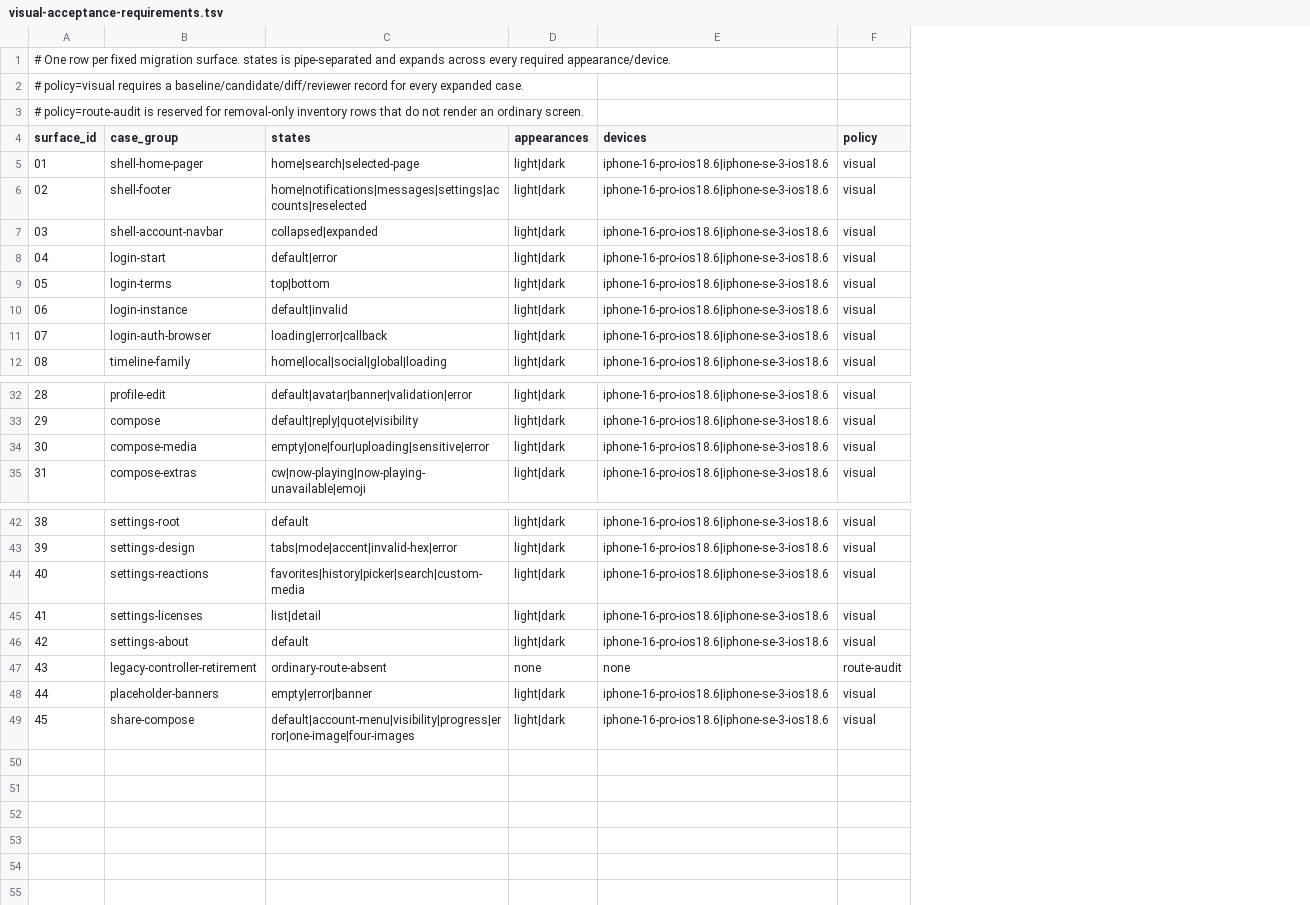
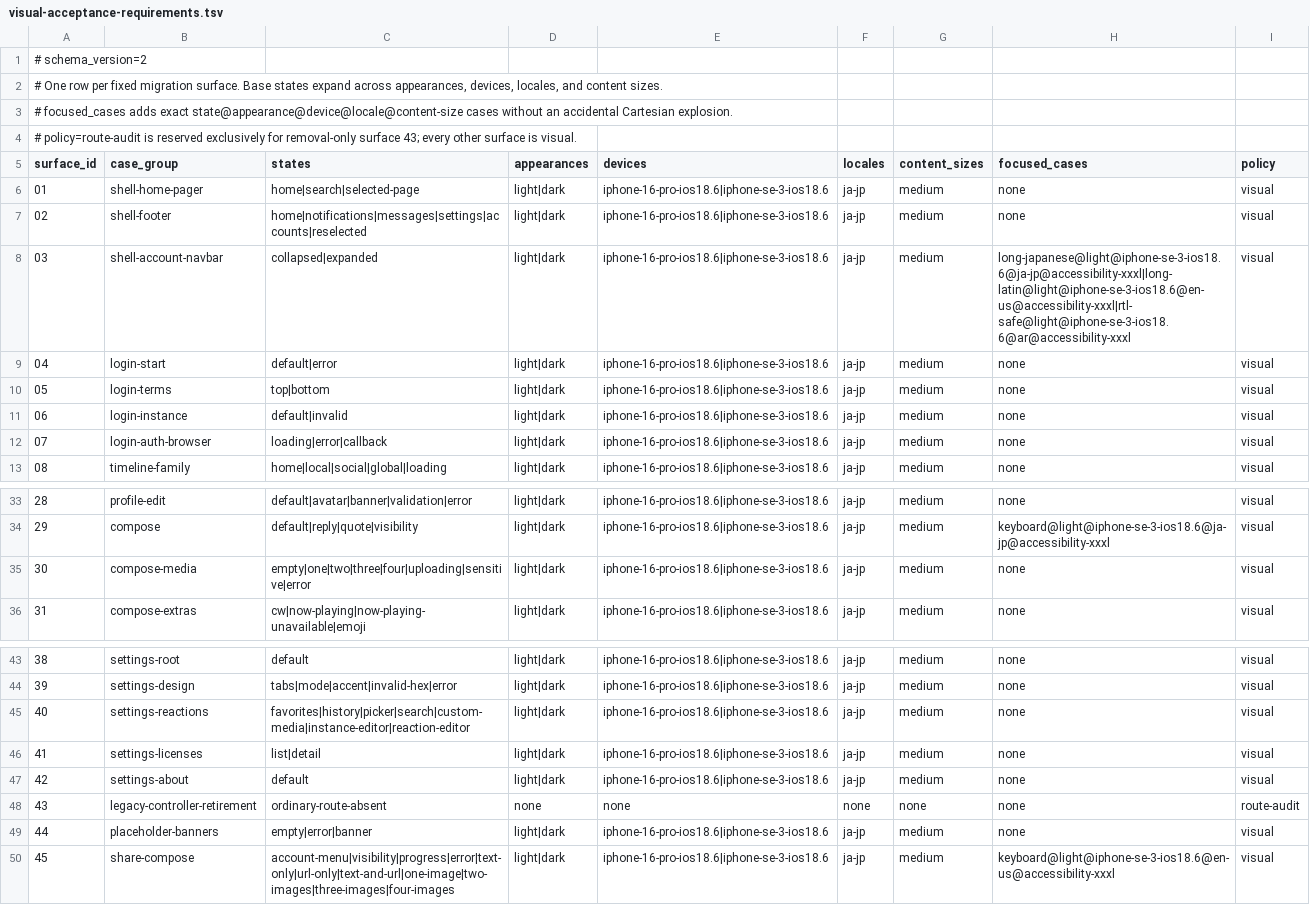
Before and after one commit to YuigaWada/MissCat, a TSV file: docs/visual-acceptance-requirements.tsv, drawn as a sheet; only a part is shown, gaps mark what is left out; addresses are those after the commit; the diff names each change by its address in the sheet, - before the commit and + after, or states it on an @@ line.

Commit message:
[fix] harden visual acceptance evidence contract

```diff
--- a/docs/visual-acceptance-requirements.tsv
+++ b/docs/visual-acceptance-requirements.tsv
+column F (locales), rows 6-13: all ja-jp; rows 33-36: all ja-jp; rows 43-50: ja-jp | ja-jp | ja-jp | ja-jp | ja-jp | none | ja-jp | ja-jp
+column G (content_sizes), rows 6-13: all medium; rows 33-36: all medium; rows 43-50: medium | medium | medium | medium | medium | none | medium | medium
+column H (focused_cases), rows 6-13: none | none | long-japanese@light@iphone-se-3-ios18.6@ja-jp@accessibility-xxxl|long-latin@light@iphone-se-3-ios18.6@en-us@accessibility-xxxl|rtl-safe@light@iphone-se-3-ios18.6@ar@accessibility-xxxl | none | none | none | none | none; rows 33-36: none | keyboard@light@iphone-se-3-ios18.6@ja-jp@accessibility-xxxl | none | none; rows 43-50: none | none | none | none | none | none | none | keyboard@light@iphone-se-3-ios18.6@en-us@accessibility-xxxl
+row 1: # schema_version=2
@@ column A (surface_id) renumbered between rows 2 and 4 @@
-C35 (states): empty|one|four|uploading|sensitive|error
+C35 (states): empty|one|two|three|four|uploading|sensitive|error
-C45 (states): favorites|history|picker|search|custom-media
+C45 (states): favorites|history|picker|search|custom-media|instance-editor|reaction-editor
-C50 (states): default|account-menu|visibility|progress|error|one-image|four-images
+C50 (states): account-menu|visibility|progress|error|text-only|url-only|text-and-url|one-image|two-images|three-images|four-images
```
Also changed, not shown: docs/visual-acceptance-evidence.tsv, 6 other files.
